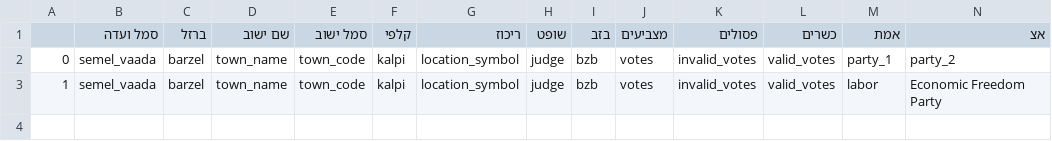
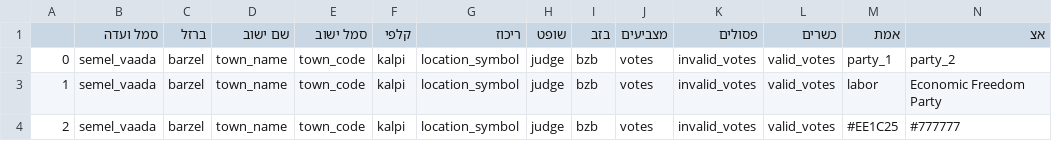
Before and after one commit to Shai2u/dash_maps_kdtree_example, a CSV file: data/heb_english_dict.csv, drawn as a sheet; only a part is shown; rows hold the shown columns only; the diff names each change by its address in the sheet, - before the commit and + after, or states it on an @@ line.

Commit message:
add color dict

```diff
--- a/data/heb_english_dict.csv
+++ b/data/heb_english_dict.csv
+row 4: 2 | semel_vaada | barzel | town_name | town_code | kalpi | location_symbol | judge | bzb | votes | invalid_votes | valid_votes | #EE1C25 | #777777
```
